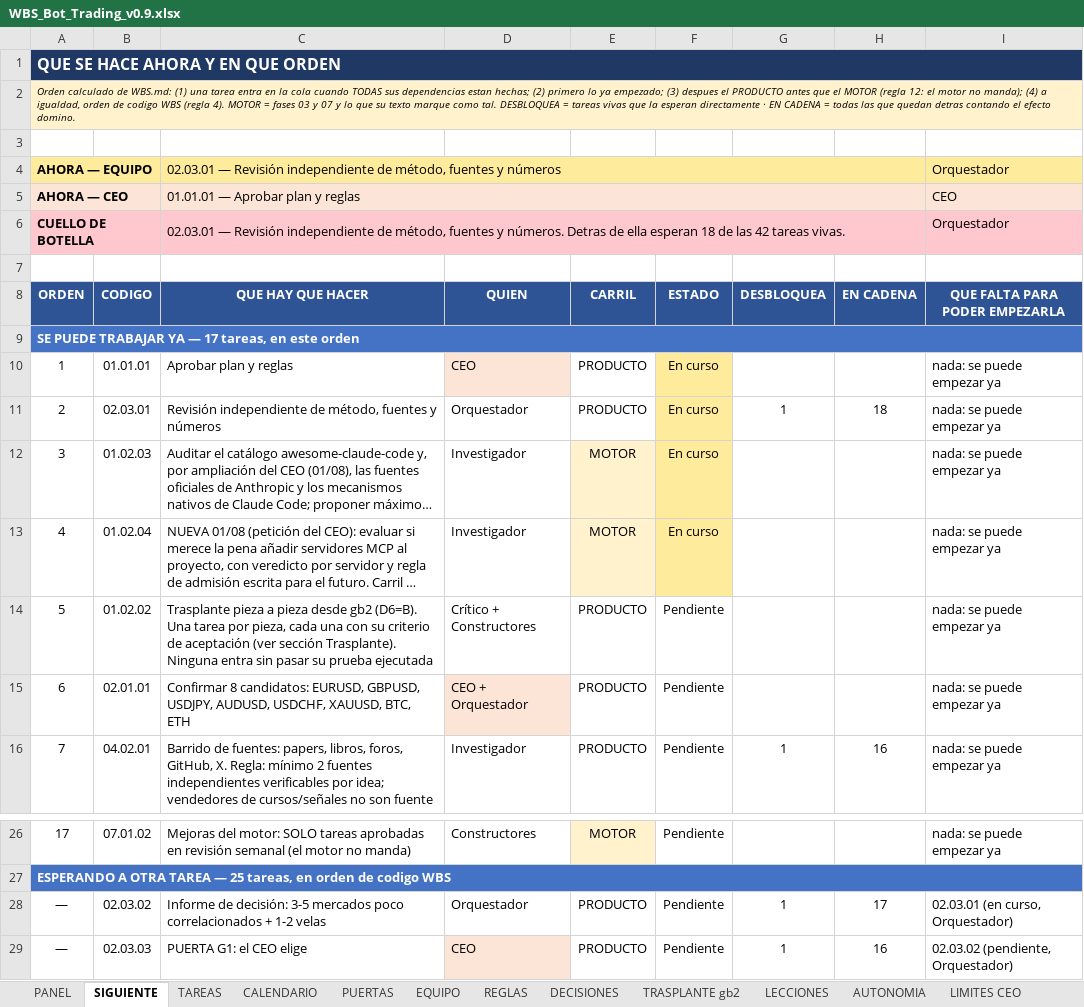
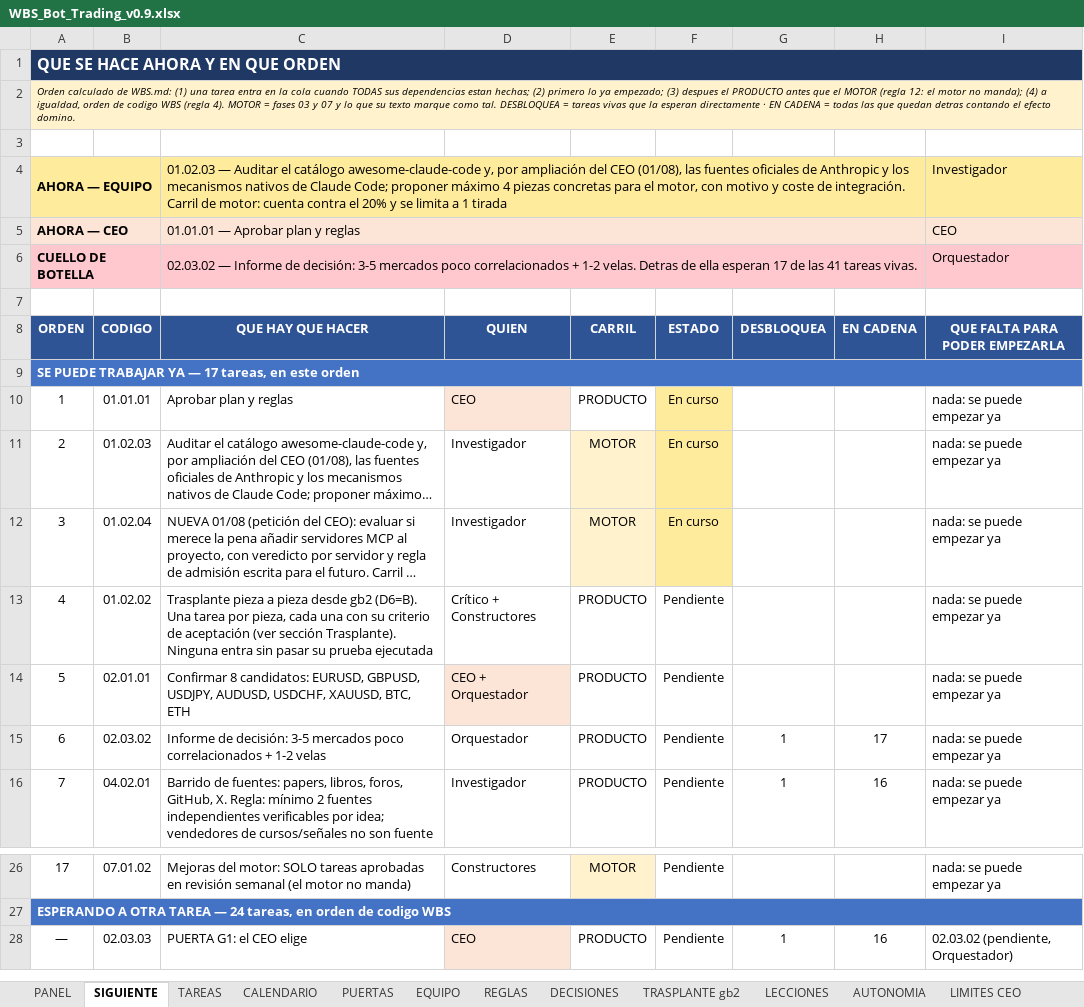
Before and after one commit to martinreina23/bot-trading, an Excel workbook: 05-vista-ceo/WBS_Bot_Trading_v0.9.xlsx, sheet SIGUIENTE, drawn as a sheet; only a part is shown, gaps mark what is left out; long unchanged cells end in …; values as stored, in another font and other column widths than the file's, no borders; removed rows and columns are numbered as before the commit, all else as after; the diff names each change by its address in the sheet, - before the commit and + after, or states it on an @@ line.

```diff
--- a/05-vista-ceo/WBS_Bot_Trading_v0.9.xlsx (sheet SIGUIENTE)
+++ b/05-vista-ceo/WBS_Bot_Trading_v0.9.xlsx (sheet SIGUIENTE)
-row 4: AHORA — EQUIPO |  | 02.03.01 — Revisión independiente de método, fuentes y números |  |  |  |  |  | Orquestador
+row 4: AHORA — EQUIPO |  | 01.02.03 — Auditar el catálogo awesome-claude-code y, por ampliación del CEO (01/08), las fuentes oficiales de Anthropic y los mecanismos nativos de Claude Code; proponer máximo 4 piezas concretas para el motor, con motivo y coste de integración. Carril de motor: cuenta contra el 20% y se limita a 1 tirada |  |  |  |  |  | Investigador
-C6 (QUE HAY QUE HACER): 02.03.01 — Revisión independiente de método, fuentes y números. Detras de ella esperan 18 de las 42 tareas vivas.
+C6 (QUE HAY QUE HACER): 02.03.02 — Informe de decisión: 3-5 mercados poco correlacionados + 1-2 velas. Detras de ella esperan 17 de las 41 tareas vivas.
-row 11: 2 | 02.03.01 | Revisión independiente de método, fuentes y números | Orquestador | PRODUCTO | En curso | 1 | 18 | nada: se puede empezar ya
@@ column A (ORDEN) renumbered between rows 11 and 27 @@
+row 15: 6 | 02.03.02 | Informe de decisión: 3-5 mercados poco correlacionados + 1-2 velas | Orquestador | PRODUCTO | Pendiente | 1 | 17 | nada: se puede empezar ya
-row 28: — | 02.03.02 | Informe de decisión: 3-5 mercados poco correlacionados + 1-2 velas | Orquestador | PRODUCTO | Pendiente | 1 | 17 | 02.03.01 (en curso, Orquestador)
```
Also changed, not shown: sheet PANEL, sheet TAREAS, 1 other file.
